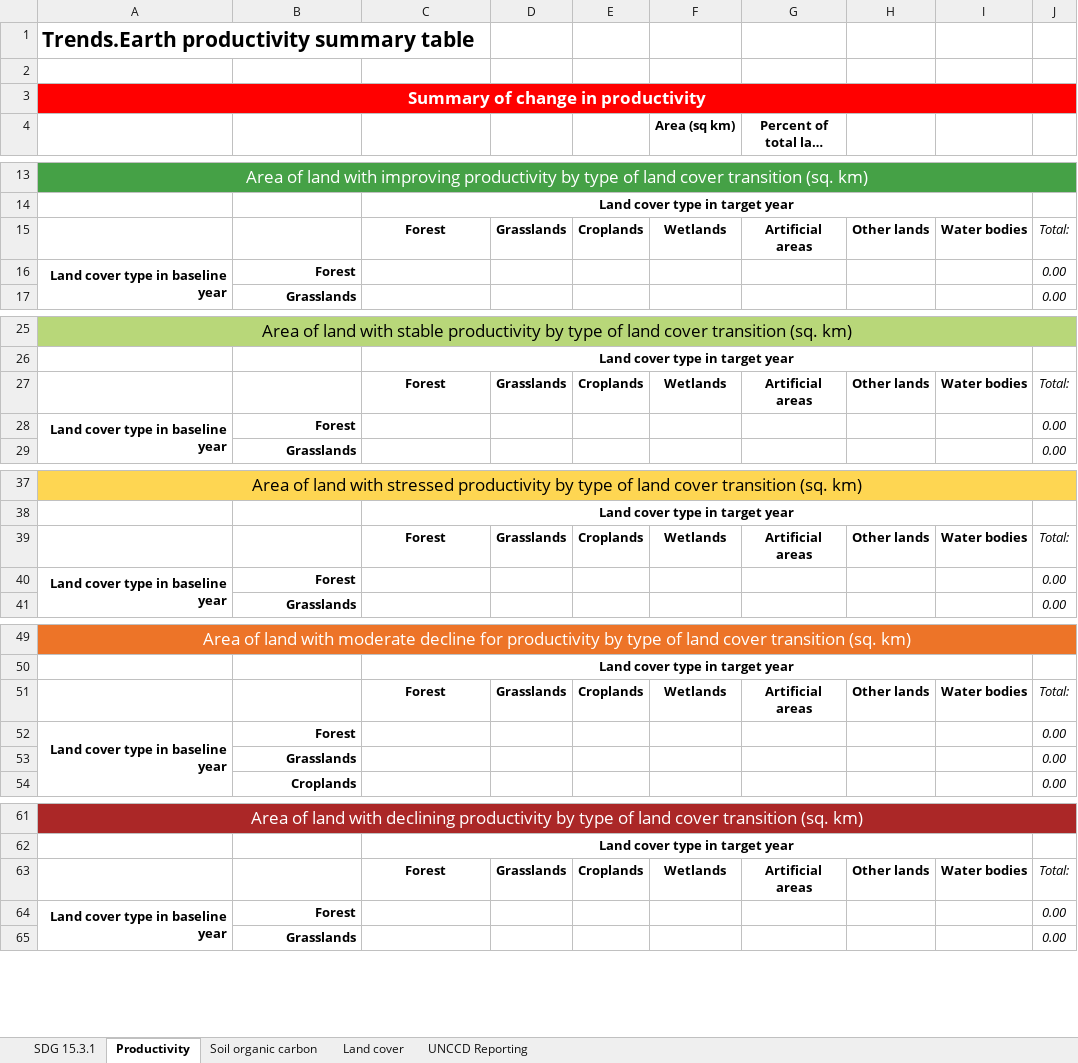
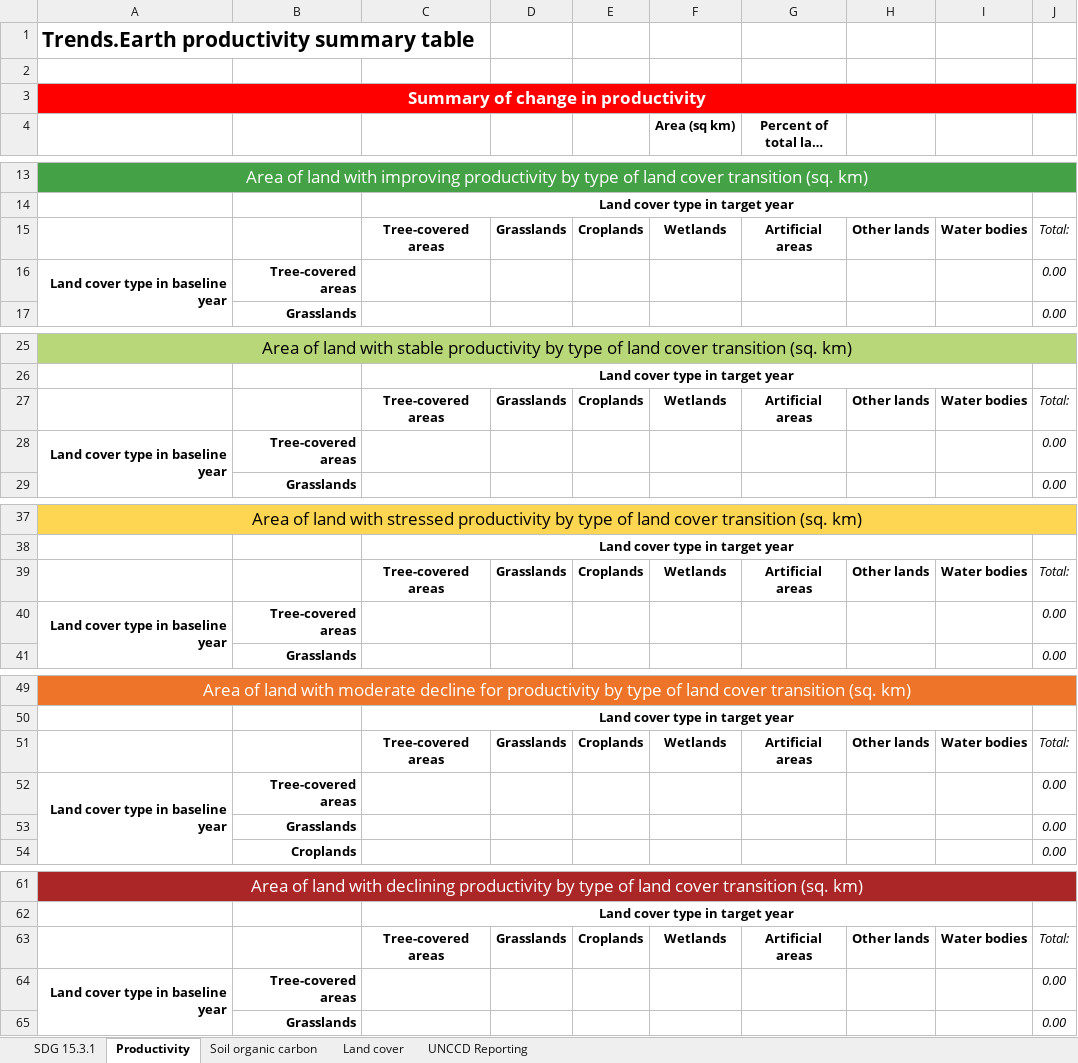
Before and after one commit to ConservationInternational/trends.earth, an Excel workbook: LDMP/data/SummaryTable.xlsx, sheet Productivity, drawn as a sheet; only a part is shown, gaps mark what is left out; long unchanged cells end in …; values as stored, in another font and other column widths than the file's, no borders; the diff covers the shown part only; the diff names each change by its address in the sheet, - before the commit and + after, or states it on an @@ line.

Commit message:
Update translations.

```diff
--- a/LDMP/data/SummaryTable.xlsx (sheet Productivity)
+++ b/LDMP/data/SummaryTable.xlsx (sheet Productivity)
-C15: Forest
+C15: Tree-covered areas
-B16: Forest
+B16: Tree-covered areas
-C27: Forest
+C27: Tree-covered areas
-B28: Forest
+B28: Tree-covered areas
-C39: Forest
+C39: Tree-covered areas
-B40: Forest
+B40: Tree-covered areas
-C51: Forest
+C51: Tree-covered areas
-B52: Forest
+B52: Tree-covered areas
-C63: Forest
+C63: Tree-covered areas
-B64: Forest
+B64: Tree-covered areas
```
Also changed, not shown: 2 edited cells elsewhere in this sheet, sheet Soil organic carbon, sheet Land cover, 25 other files.
